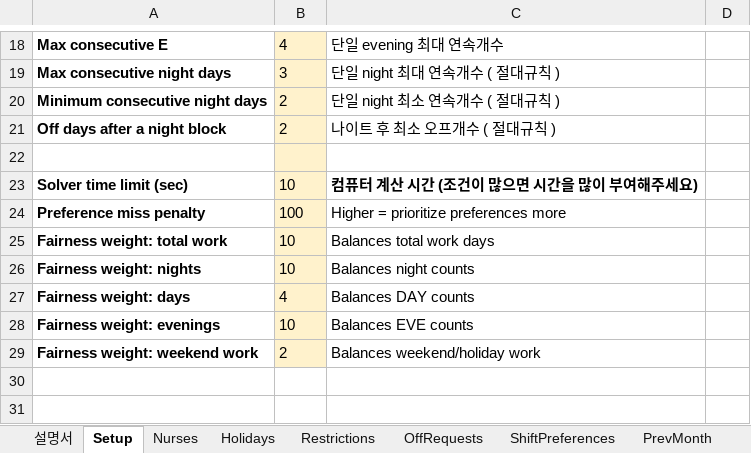
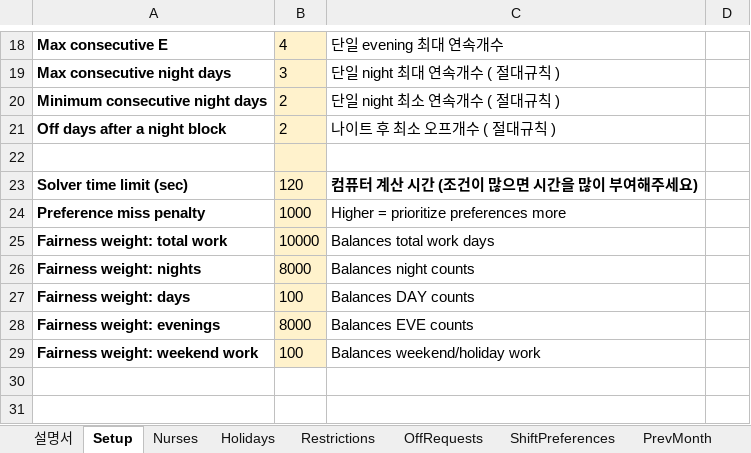
Before and after one commit to taclear/nurse-scheduler, an Excel workbook: nurse_scheduler_complete.xlsx, sheet Setup, drawn as a sheet; only a part is shown, gaps mark what is left out; values as stored, in another font and other column widths than the file's, no borders; the diff names each change by its address in the sheet, - before the commit and + after, or states it on an @@ line.

Commit message:
Add files via upload

```diff
--- a/nurse_scheduler_complete.xlsx (sheet Setup)
+++ b/nurse_scheduler_complete.xlsx (sheet Setup)
-B23: 10
+B23: 120
-B24: 100
+B24: 1000
-B25: 10
+B25: 10000
-B26: 10
+B26: 8000
-B27: 4
+B27: 100
-B28: 10
+B28: 8000
-B29: 2
+B29: 100
```
